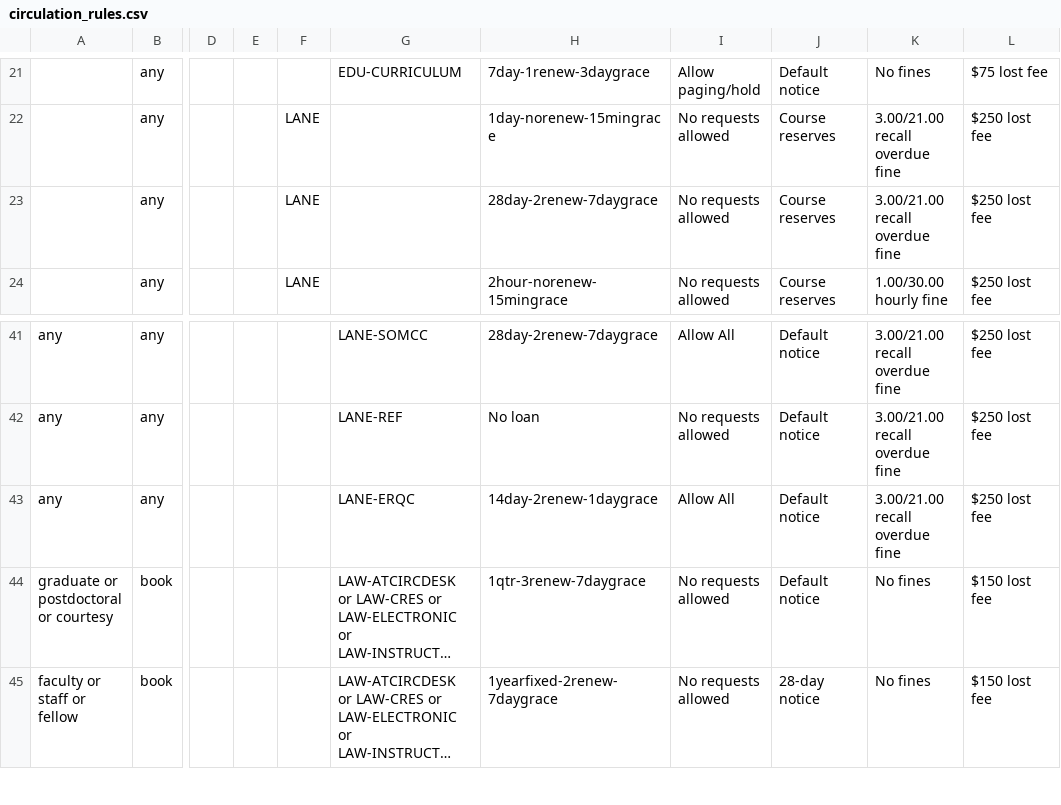
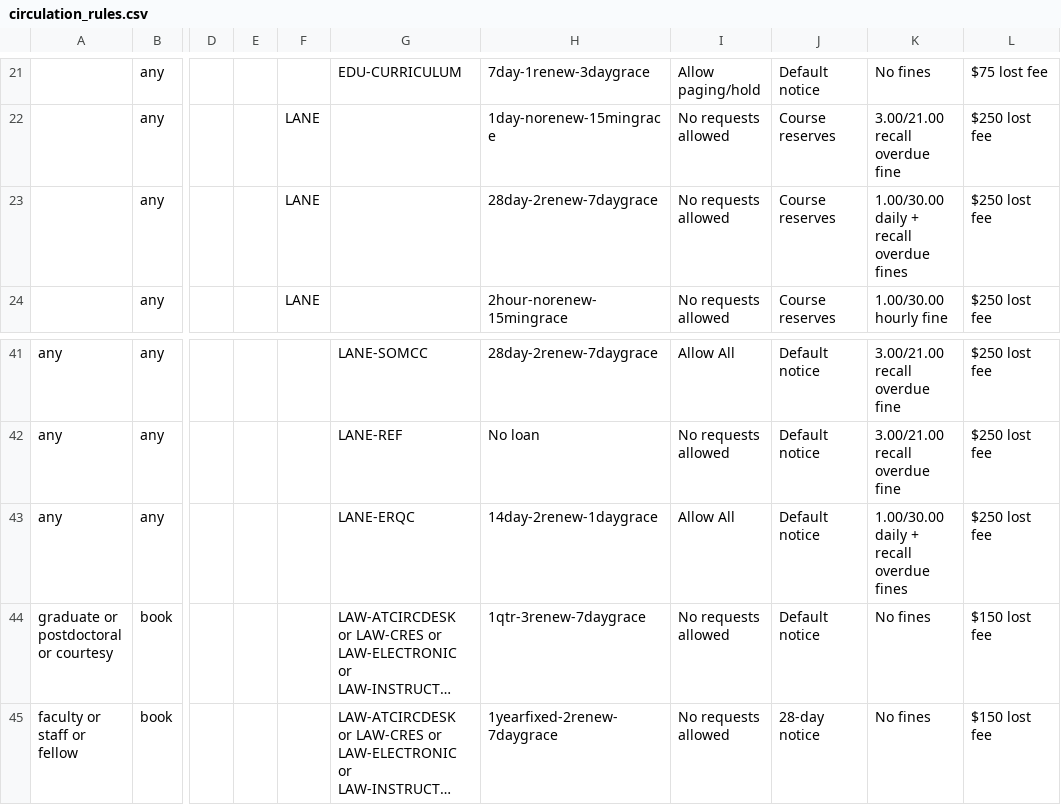
Before and after one commit to sul-dlss/SearchWorks, a CSV file: config/folio/prod/circulation_rules.csv, drawn as a sheet; only a part is shown, gaps mark what is left out; long unchanged cells end in …; the diff names each change by its address in the sheet, - before the commit and + after, or states it on an @@ line.

Commit message:
Update FOLIO types

```diff
--- a/config/folio/prod/circulation_rules.csv
+++ b/config/folio/prod/circulation_rules.csv
-K23: 3.00/21.00 recall overdue fine
+K23: 1.00/30.00 daily + recall overdue fines
-K43: 3.00/21.00 recall overdue fine
+K43: 1.00/30.00 daily + recall overdue fines
```
Also changed, not shown: 2 other files.
